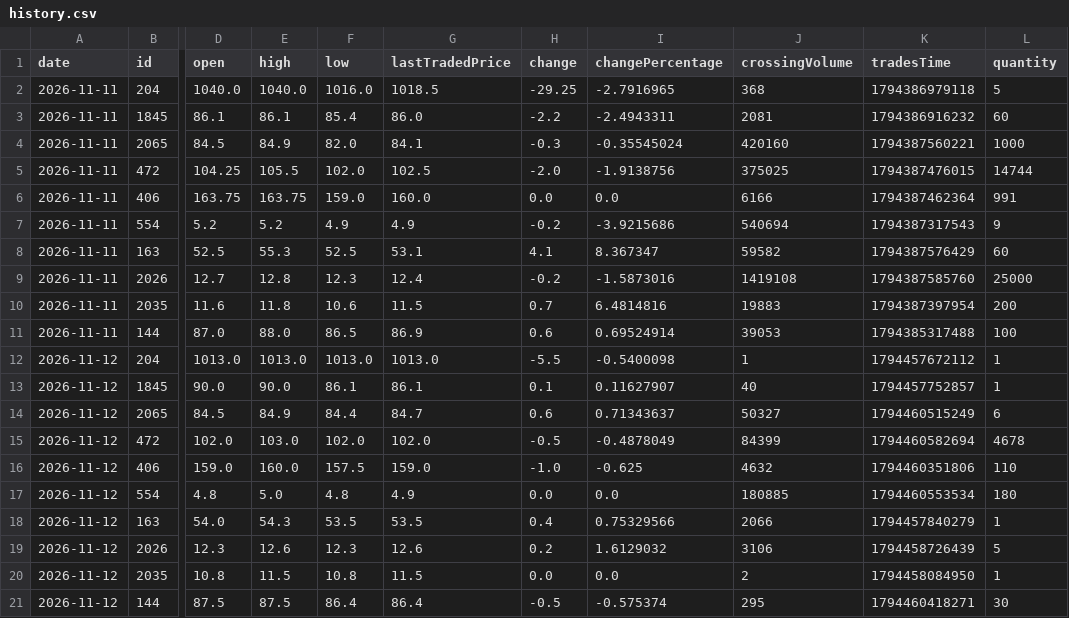
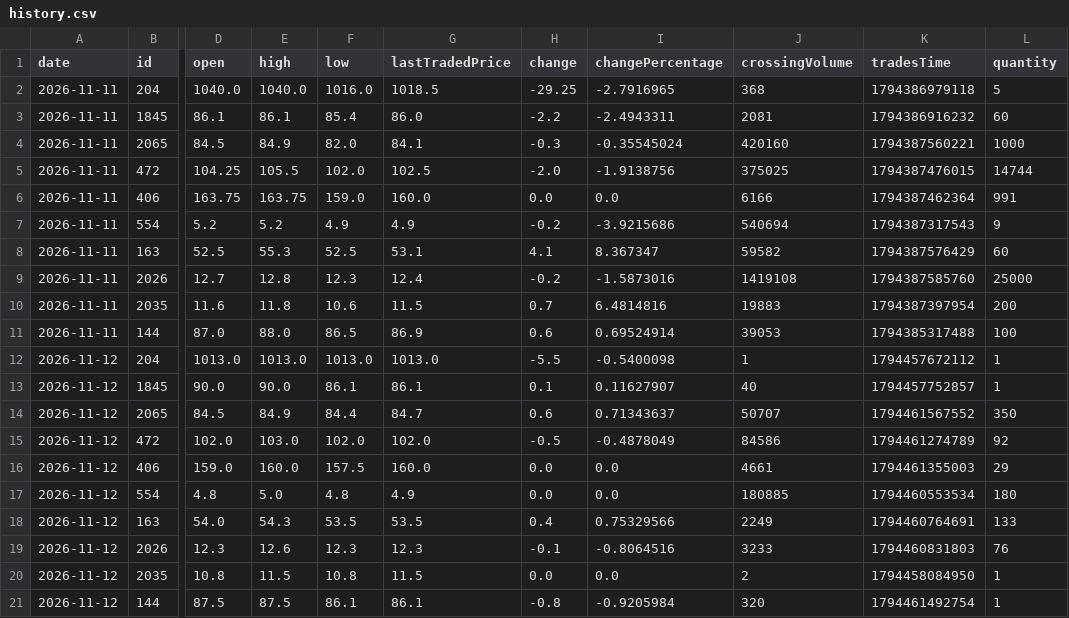
Before and after one commit to dahamdeshapriya6-hub/cse-bot, a CSV file: data/history.csv, drawn as a sheet; only a part is shown, gaps mark what is left out; the diff names each change by its address in the sheet, - before the commit and + after, or states it on an @@ line.

```diff
--- a/data/history.csv
+++ b/data/history.csv
-J14 (crossingVolume): 50327
+J14 (crossingVolume): 50707
-K14 (tradesTime): 1794460515249
+K14 (tradesTime): 1794461567552
-L14 (quantity): 6
+L14 (quantity): 350
-J15 (crossingVolume): 84399
+J15 (crossingVolume): 84586
-K15 (tradesTime): 1794460582694
+K15 (tradesTime): 1794461274789
-L15 (quantity): 4678
+L15 (quantity): 92
-G16 (lastTradedPrice): 159.0
+G16 (lastTradedPrice): 160.0
-H16 (change): -1.0
+H16 (change): 0.0
-I16 (changePercentage): -0.625
+I16 (changePercentage): 0.0
-J16 (crossingVolume): 4632
+J16 (crossingVolume): 4661
-K16 (tradesTime): 1794460351806
+K16 (tradesTime): 1794461355003
-L16 (quantity): 110
+L16 (quantity): 29
-J18 (crossingVolume): 2066
+J18 (crossingVolume): 2249
-K18 (tradesTime): 1794457840279
+K18 (tradesTime): 1794460764691
-L18 (quantity): 1
+L18 (quantity): 133
-G19 (lastTradedPrice): 12.6
+G19 (lastTradedPrice): 12.3
-H19 (change): 0.2
+H19 (change): -0.1
-I19 (changePercentage): 1.6129032
+I19 (changePercentage): -0.8064516
-J19 (crossingVolume): 3106
+J19 (crossingVolume): 3233
-K19 (tradesTime): 1794458726439
+K19 (tradesTime): 1794460831803
-L19 (quantity): 5
+L19 (quantity): 76
-F21 (low): 86.4
+F21 (low): 86.1
-G21 (lastTradedPrice): 86.4
+G21 (lastTradedPrice): 86.1
-H21 (change): -0.5
+H21 (change): -0.8
-I21 (changePercentage): -0.575374
+I21 (changePercentage): -0.9205984
-J21 (crossingVolume): 295
+J21 (crossingVolume): 320
-K21 (tradesTime): 1794460418271
+K21 (tradesTime): 1794461492754
-L21 (quantity): 30
+L21 (quantity): 1
```
Also changed, not shown: data/shares.csv, 3 other files.
